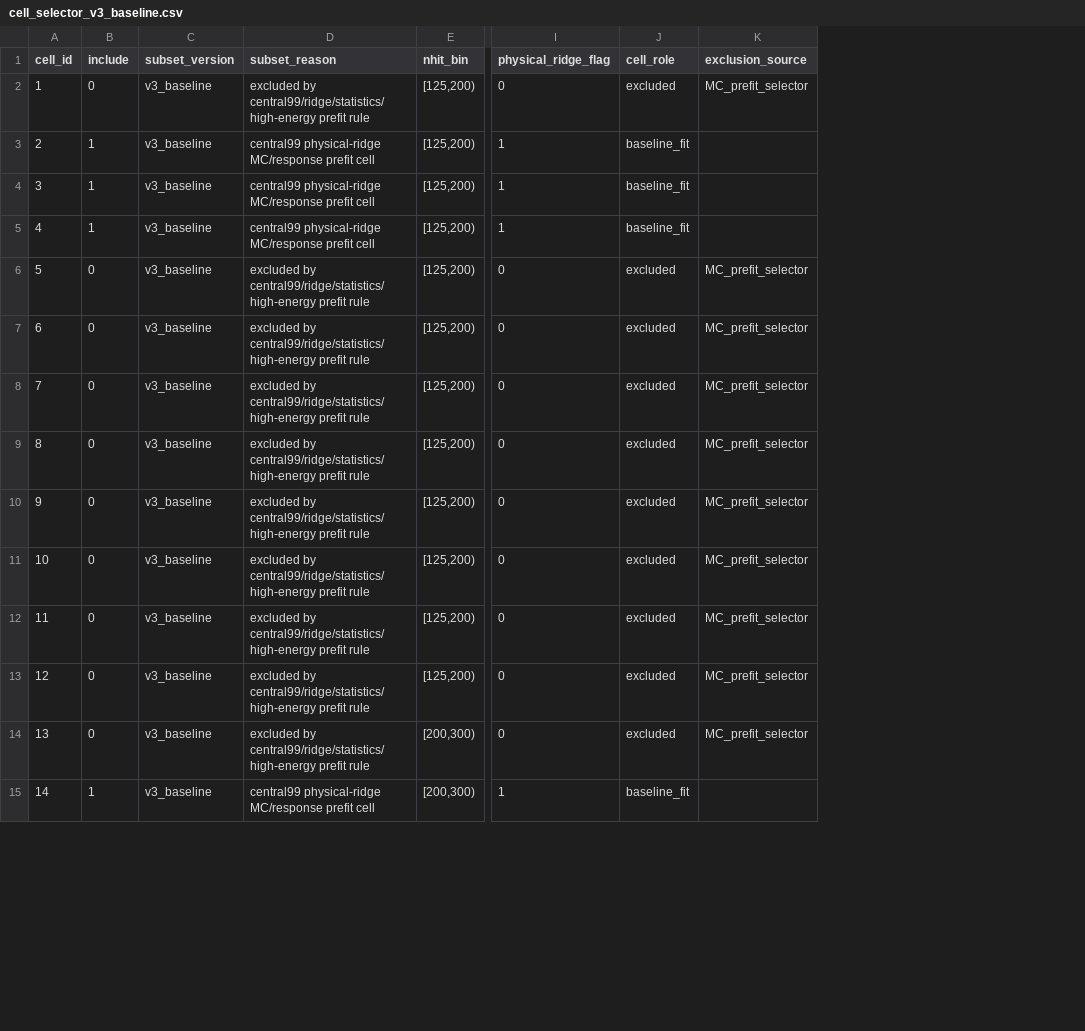
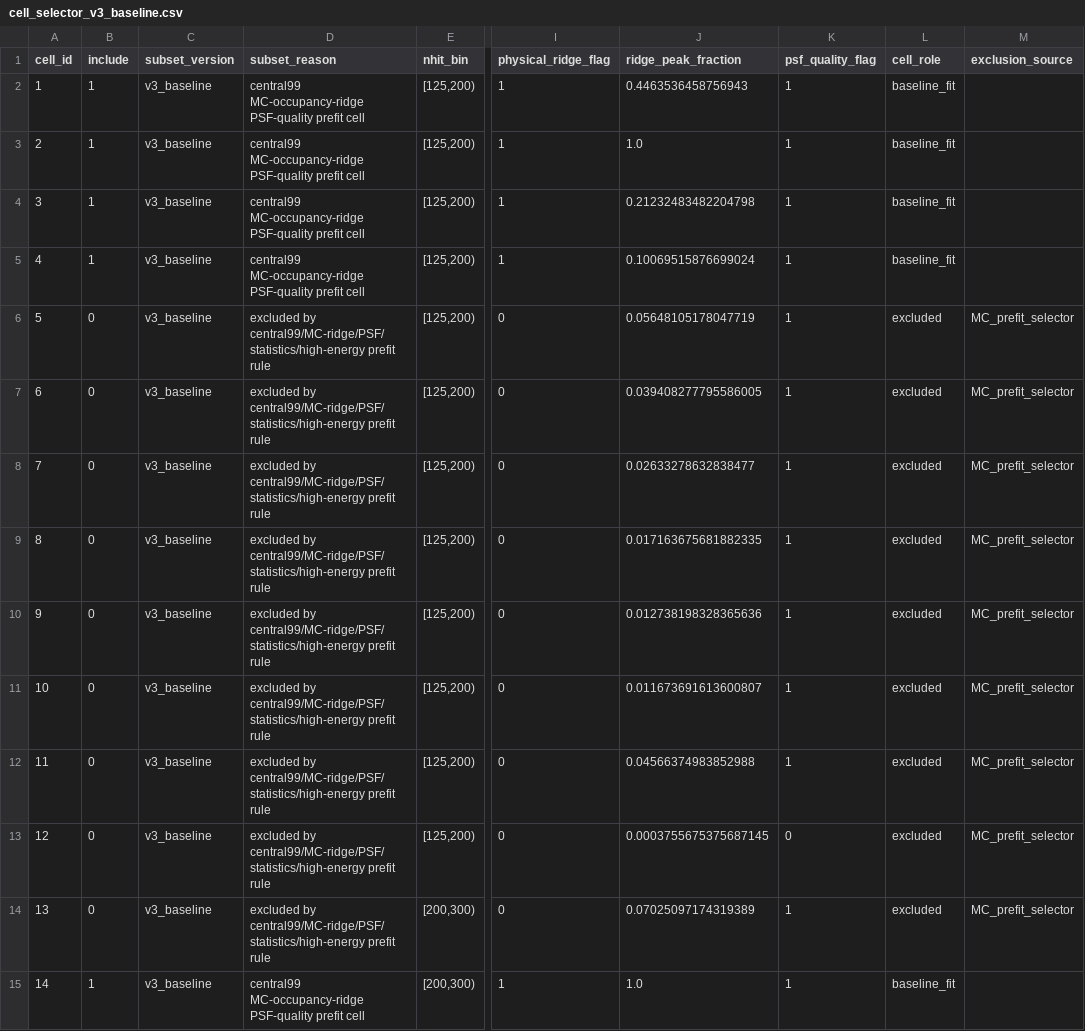
Before and after one commit to Pluto235/energy_reconstruction, a CSV file: apply/config/cell_selector_v3_baseline.csv, drawn as a sheet; only a part is shown, gaps mark what is left out; addresses are those after the commit; the diff covers the shown part only; the diff names each change by its address in the sheet, - before the commit and + after, or states it on an @@ line.

Commit message:
Add MC-ridge PSF-quality v3 selector

```diff
--- a/apply/config/cell_selector_v3_baseline.csv
+++ b/apply/config/cell_selector_v3_baseline.csv
+column J (ridge_peak_fraction), rows 2-15: 0.4463536458756943 | 1.0 | 0.21232483482204798 | 0.10069515876699024 | 0.05648105178047719 | 0.039408277795586005 | 0.02633278632838477 | 0.017163675681882335 | 0.012738198328365636 | 0.011673691613600807 | 0.04566374983852988 | 0.0003755675375687145 | 0.07025097174319389 | 1.0
+column K (psf_quality_flag), rows 2-15: 1 | 1 | 1 | 1 | 1 | 1 | 1 | 1 | 1 | 1 | 1 | 0 | 1 | 1
-B2 (include): 0
+B2 (include): 1
-D2 (subset_reason): excluded by central99/ridge/statistics/high-energy prefit rule
+D2 (subset_reason): central99 MC-occupancy-ridge PSF-quality prefit cell
-I2 (physical_ridge_flag): 0
+I2 (physical_ridge_flag): 1
-L2 (cell_role): excluded
+L2 (cell_role): baseline_fit
-M2 (exclusion_source): MC_prefit_selector
+M2 (exclusion_source): (empty)
-D3:D5 (subset_reason): central99 physical-ridge MC/response prefit cell
+D3:D5 (subset_reason): central99 MC-occupancy-ridge PSF-quality prefit cell
-D6:D14 (subset_reason): excluded by central99/ridge/statistics/high-energy prefit rule
+D6:D14 (subset_reason): excluded by central99/MC-ridge/PSF/statistics/high-energy prefit rule
-D15 (subset_reason): central99 physical-ridge MC/response prefit cell
+D15 (subset_reason): central99 MC-occupancy-ridge PSF-quality prefit cell
```
Also changed, not shown: 101 edited cells elsewhere in this file, apply/config/cell_ledger_v3_candidate.csv, apply/config/cell_selector_v3_high_energy_probes.csv, 38 other files.
